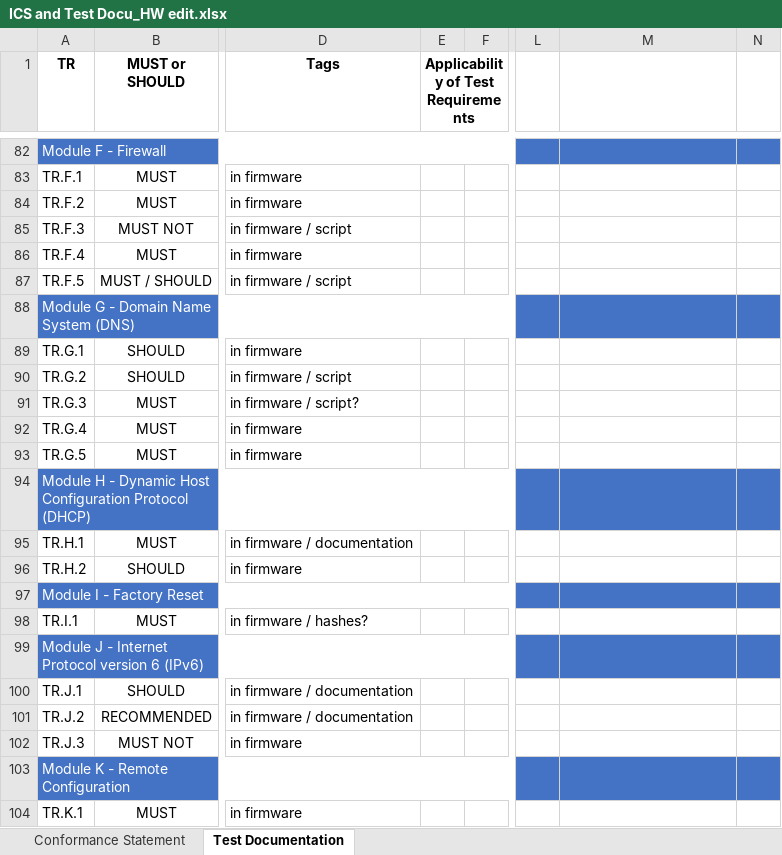
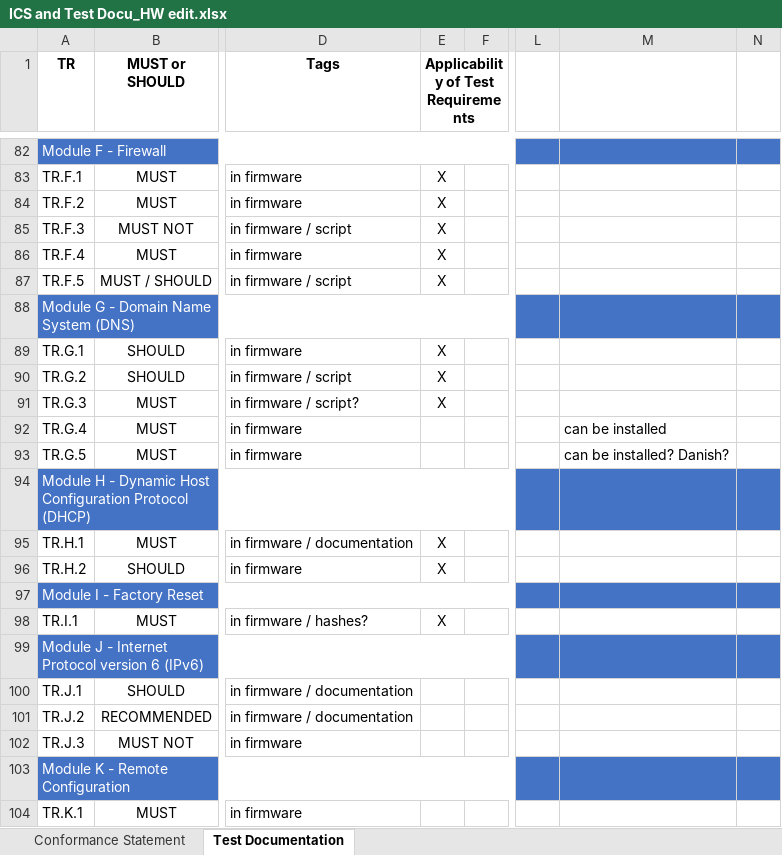
Before and after one commit to arantarion/Abschlussarbeit_H-BRS, an Excel workbook: Bachelorarbeit/ICS and Test Docu_HW edit.xlsx, sheet Test Documentation, drawn as a sheet; only a part is shown, gaps mark what is left out; values as stored, in another font and other column widths than the file's, no borders; the diff covers the shown part only; the diff names each change by its address in the sheet, - before the commit and + after, or states it on an @@ line.

```diff
--- a/Bachelorarbeit/ICS and Test Docu_HW edit.xlsx (sheet Test Documentation)
+++ b/Bachelorarbeit/ICS and Test Docu_HW edit.xlsx (sheet Test Documentation)
-E83:E87: (empty)
+E83:E87: X
-E89:E91: (empty)
+E89:E91: X
-M92: (empty)
+M92: can be installed
-M93: (empty)
+M93: can be installed? Danish?
-E95:E96: (empty)
+E95:E96: X
-E98: (empty)
+E98: X
```
Also changed, not shown: 65 edited cells elsewhere in this sheet, 33 other files.
